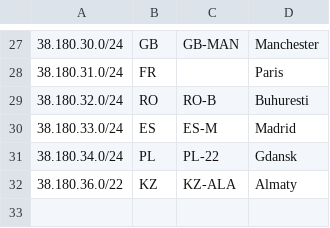
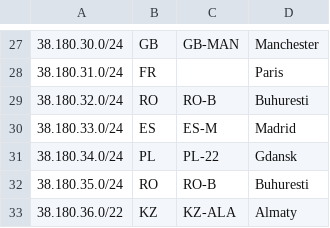
Before and after one commit to 3NT-COM/geofeed, a CSV file: geofeed.csv, drawn as a sheet; only a part is shown, gaps mark what is left out.

Commit message:
-- added /24 to RO

```diff
--- a/geofeed.csv
+++ b/geofeed.csv
@@ -31,2 +31,3 @@
 38.180.34.0/24,PL,PL-22,Gdansk,
+38.180.35.0/24,RO,RO-B,Buhuresti,
 38.180.36.0/22,KZ,KZ-ALA,Almaty,
```
